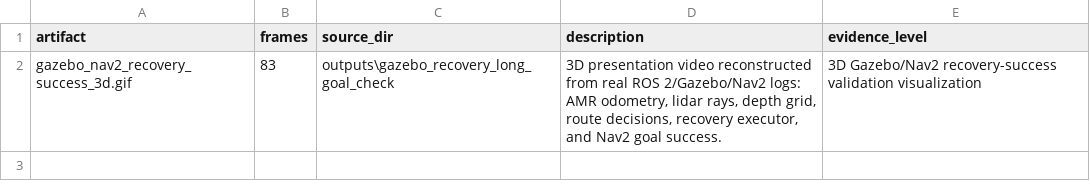
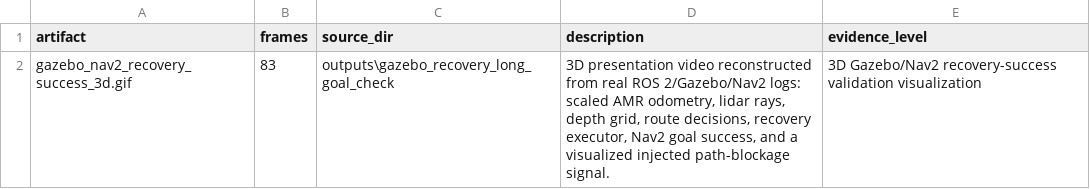
Before and after one commit to Tengyu-w/Amr-runtime-reliability, a CSV file: visualizations/gazebo_closed_loop/gazebo_nav2_recovery_success_3d_manifest.csv, drawn as a sheet.

Commit message:
Add clear 3D recovery mechanism demo

```diff
--- a/visualizations/gazebo_closed_loop/gazebo_nav2_recovery_success_3d_manifest.csv
+++ b/visualizations/gazebo_closed_loop/gazebo_nav2_recovery_success_3d_manifest.csv
@@ -1,2 +1,2 @@
 artifact,frames,source_dir,description,evidence_level
-gazebo_nav2_recovery_success_3d.gif,83,outputs\gazebo_recovery_long_goal_check,"3D presentation video reconstructed from real ROS 2/Gazebo/Nav2 logs: AMR odometry, lidar rays, depth grid, route decisions, recovery executor, and Nav2 goal success.",3D Gazebo/Nav2 recovery-success validation visualization
+gazebo_nav2_recovery_success_3d.gif,83,outputs\gazebo_recovery_long_goal_check,"3D presentation video reconstructed from real ROS 2/Gazebo/Nav2 logs: scaled AMR odometry, lidar rays, depth grid, route decisions, recovery executor, Nav2 goal success, and a visualized injected path-blockage signal.",3D Gazebo/Nav2 recovery-success validation visualization
```
Also changed, not shown: 9 other files.
